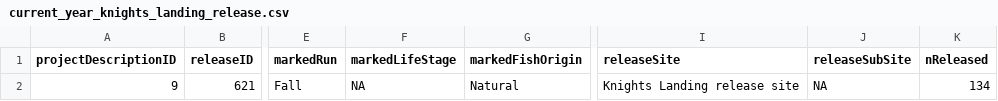
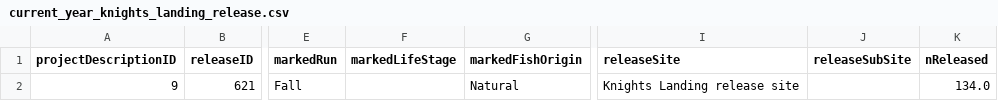
Before and after one commit to SRJPE/jpe-knights-landing-edi, a CSV file: data/current_year_knights_landing_release.csv, drawn as a sheet; only a part is shown, gaps mark what is left out; the diff names each change by its address in the sheet, - before the commit and + after, or states it on an @@ line.

```diff
--- a/data/current_year_knights_landing_release.csv
+++ b/data/current_year_knights_landing_release.csv
-F2 (markedLifeStage): NA
+F2 (markedLifeStage): (empty)
-J2 (releaseSubSite): NA
+J2 (releaseSubSite): (empty)
-K2 (nReleased): 134
+K2 (nReleased): 134.0
```
Also changed, not shown: data/current_year_knights_landing_trap.csv, 2 other files.
